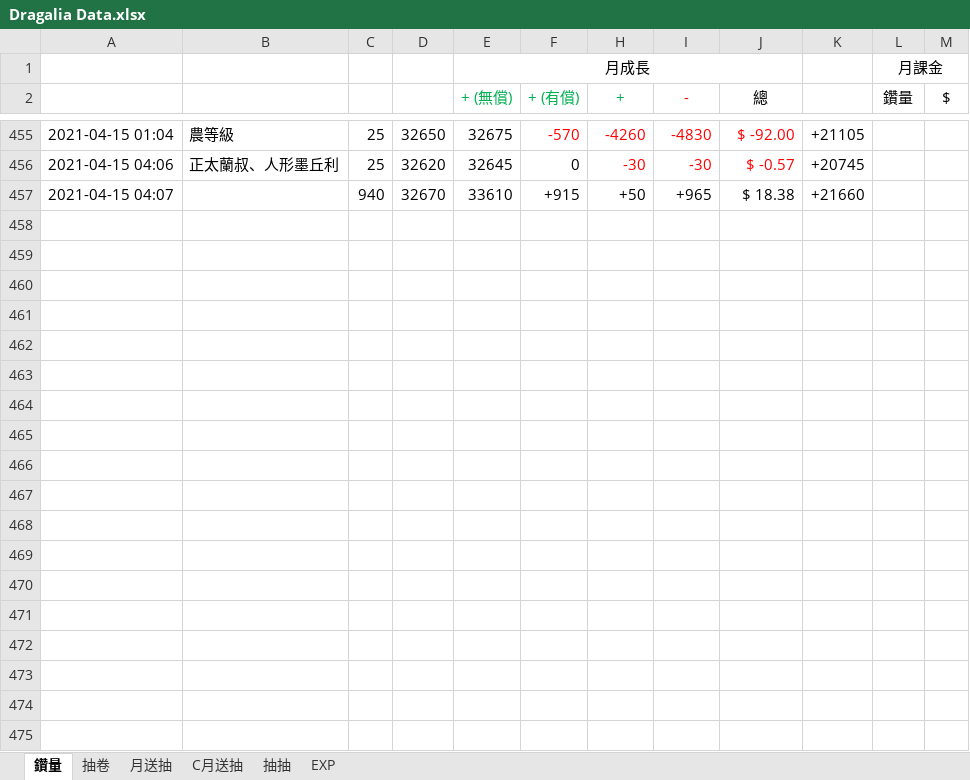
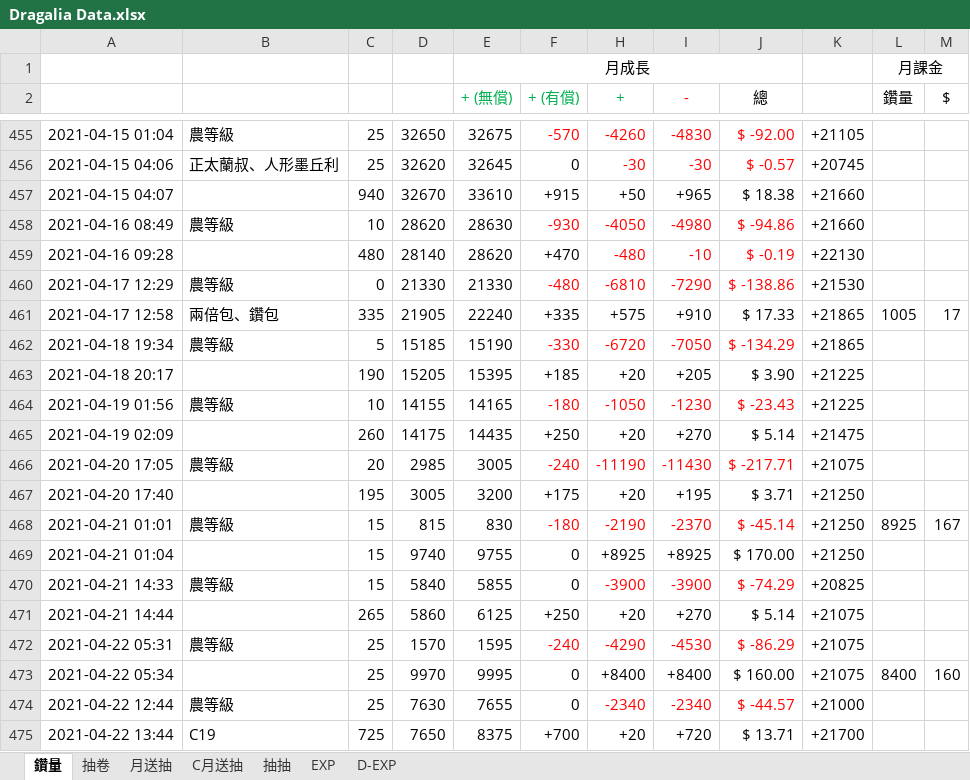
Before and after one commit to RaenonX-DL/dragalia-data-track, an Excel workbook: Dragalia Data.xlsx, sheet 鑽量, drawn as a sheet; only a part is shown, gaps mark what is left out; values as stored, in another font and other column widths than the file's, no borders; the diff covers the shown part only; the diff names each change by its address in the sheet, - before the commit and + after, or states it on an @@ line.

```diff
--- a/Dragalia Data.xlsx (sheet 鑽量)
+++ b/Dragalia Data.xlsx (sheet 鑽量)
@@ sheet tab unhidden: D-EXP @@
+row 458: 2021-04-16 08:49 | 農等級 | 10 | 28620 | 28630 | -930 | -4050 | -4980 | $ -94.86 | +21660
+row 459: 2021-04-16 09:28 |  | 480 | 28140 | 28620 | +470 | -480 | -10 | $ -0.19 | +22130
+row 460: 2021-04-17 12:29 | 農等級 | 0 | 21330 | 21330 | -480 | -6810 | -7290 | $ -138.86 | +21530
+row 461: 2021-04-17 12:58 | 兩倍包、鑽包 | 335 | 21905 | 22240 | +335 | +575 | +910 | $ 17.33 | +21865 | 1005 | 17
+row 462: 2021-04-18 19:34 | 農等級 | 5 | 15185 | 15190 | -330 | -6720 | -7050 | $ -134.29 | +21865
+row 463: 2021-04-18 20:17 |  | 190 | 15205 | 15395 | +185 | +20 | +205 | $ 3.90 | +21225
+row 464: 2021-04-19 01:56 | 農等級 | 10 | 14155 | 14165 | -180 | -1050 | -1230 | $ -23.43 | +21225
+row 465: 2021-04-19 02:09 |  | 260 | 14175 | 14435 | +250 | +20 | +270 | $ 5.14 | +21475
+row 466: 2021-04-20 17:05 | 農等級 | 20 | 2985 | 3005 | -240 | -11190 | -11430 | $ -217.71 | +21075
+row 467: 2021-04-20 17:40 |  | 195 | 3005 | 3200 | +175 | +20 | +195 | $ 3.71 | +21250
+row 468: 2021-04-21 01:01 | 農等級 | 15 | 815 | 830 | -180 | -2190 | -2370 | $ -45.14 | +21250 | 8925 | 167
+row 469: 2021-04-21 01:04 |  | 15 | 9740 | 9755 | 0 | +8925 | +8925 | $ 170.00 | +21250
+row 470: 2021-04-21 14:33 | 農等級 | 15 | 5840 | 5855 | 0 | -3900 | -3900 | $ -74.29 | +20825
+row 471: 2021-04-21 14:44 |  | 265 | 5860 | 6125 | +250 | +20 | +270 | $ 5.14 | +21075
+row 472: 2021-04-22 05:31 | 農等級 | 25 | 1570 | 1595 | -240 | -4290 | -4530 | $ -86.29 | +21075
+row 473: 2021-04-22 05:34 |  | 25 | 9970 | 9995 | 0 | +8400 | +8400 | $ 160.00 | +21075 | 8400 | 160
+row 474: 2021-04-22 12:44 | 農等級 | 25 | 7630 | 7655 | 0 | -2340 | -2340 | $ -44.57 | +21000
+row 475: 2021-04-22 13:44 | C19 | 725 | 7650 | 8375 | +700 | +20 | +720 | $ 13.71 | +21700
```
Also changed, not shown: 12 added rows and 1 removed row elsewhere in this sheet, sheet EXP, sheet 抽卷, sheet 月送抽, sheet 抽抽, hidden cells, charts or pictures, Brainstorm.xlsx.
